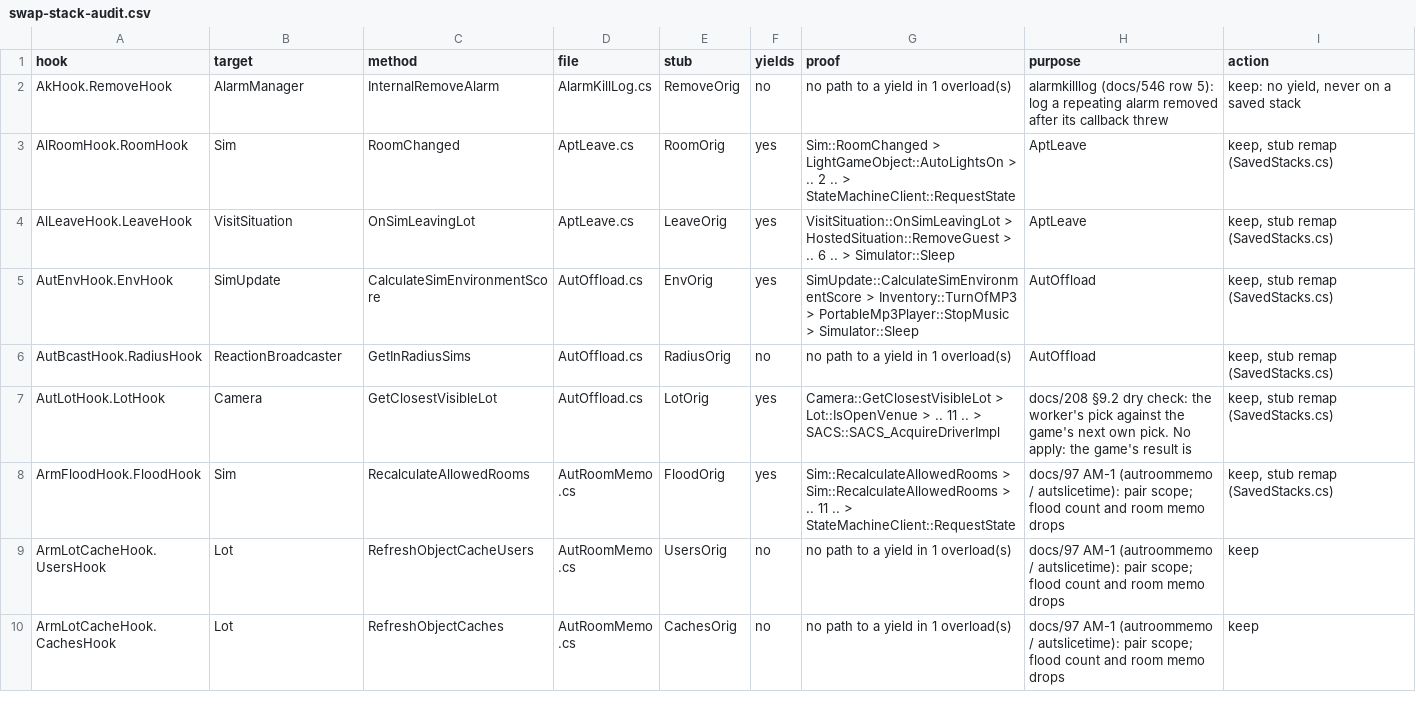
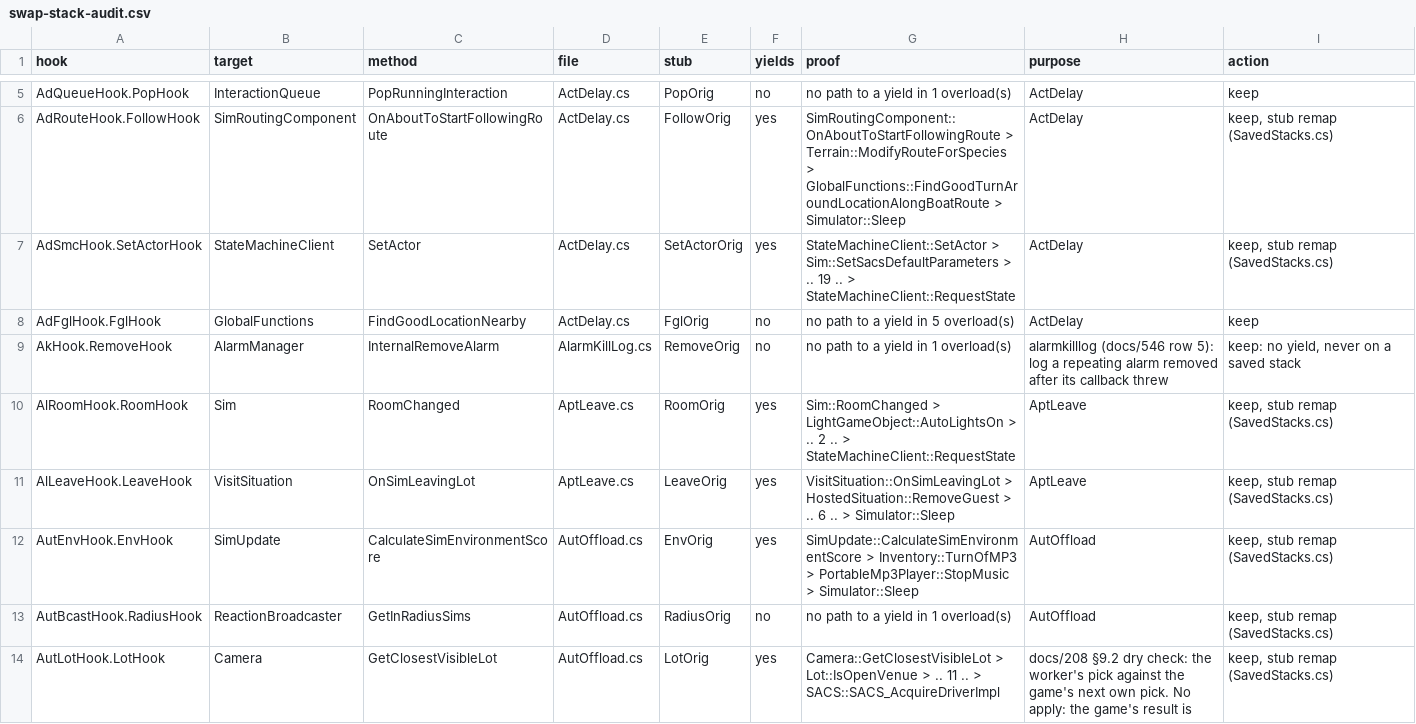
Before and after one commit to alexvixell35-stack/sims3-modernization, a CSV file: docs/data/swap-stack-audit.csv, drawn as a sheet; only a part is shown, gaps mark what is left out; the shorter side is filled out with more unchanged rows; the diff covers the shown part only.

Commit message:
actdelay: read-only probe of the time from an interaction being queued to the Sim acting (default off)
Goal: a Sim that was given or picked an interaction should not visibly stand and wait
before it starts. Nothing measured where that time goes, so this adds the measurement.

ts3fixes actdelay (ActDelay.cs hooks, ActDelayCore.cs records and aggregate): per
interaction instance the stamps queued, head, wake (first posture transition or Run),
Run, route plans (begin, end, result, time asleep on a ts3native route job), first
route step or animation set-up, each with real time and sim ticks. Buckets that add up
to queued -> act: queue, wake, prerun, preroute, plan-cpu, plan-job, retry, postplan;
plus transitions, placement searches, failed plans, first visible movement and the gap
a queue stood empty before an autonomous pick. One "actdelay:" line per instance over
kActDelayLogMs (500), an "actdelay minute:" summary, ActDelayCheck("result") with
p50 / p90 / max per bucket and Sim kind and the top 15 interaction types.

Hooks are pass-through: OnAddedToQueue, OnRemovedFromQueue, PushRunningInteraction,
PopRunningInteraction, OnAboutToStartFollowingRoute, StateMachineClient.SetActor,
FindGoodLocationNearby (stacked), and calls in the four existing plan hooks and
AsyncWait. Off: one static bool test per hook. Counters 4270-4279 (4260-4269 left for a
parallel branch), kCounterSlots 4280. Repro actdelay-check. docs/684 has the hook
points, limits, the ranked candidates from the code and the run plan.

Checks: tools/selftest/actdelay PASS (183,080 checks, 400,000 random events), ts3fixes
build, swap-stack-audit (7 swaps, each with a stub), selftest-all --ci 202 PASS 0 FAIL.
Not run in the game.

```diff
--- a/docs/data/swap-stack-audit.csv
+++ b/docs/data/swap-stack-audit.csv
@@ -2 +5,5 @@ hook,target,method,file,stub,yields,proof,purpose,action
+AdQueueHook.PopHook,InteractionQueue,PopRunningInteraction,ActDelay.cs,PopOrig,no,no path to a yield in 1 overload(s),ActDelay,keep
+AdRouteHook.FollowHook,SimRoutingComponent,OnAboutToStartFollowingRoute,ActDelay.cs,FollowOrig,yes,SimRoutingComponent::OnAboutToStartFollowingRoute > Terrain::ModifyRouteForSpecies > GlobalFunctions::FindGoodTurnAroundLocationAlongBoatRoute > Simulator::Sleep,ActDelay,"keep, stub remap (SavedStacks.cs)"
+AdSmcHook.SetActorHook,StateMachineClient,SetActor,ActDelay.cs,SetActorOrig,yes,StateMachineClient::SetActor > Sim::SetSacsDefaultParameters > .. 19 .. > StateMachineClient::RequestState,ActDelay,"keep, stub remap (SavedStacks.cs)"
+AdFglHook.FglHook,GlobalFunctions,FindGoodLocationNearby,ActDelay.cs,FglOrig,no,no path to a yield in 5 overload(s),ActDelay,keep
 AkHook.RemoveHook,AlarmManager,InternalRemoveAlarm,AlarmKillLog.cs,RemoveOrig,no,no path to a yield in 1 overload(s),alarmkilllog (docs/546 row 5): log a repeating alarm removed after its callback threw,"keep: no yield, never on a saved stack"
```
Also changed, not shown: 3 added rows and 1 moved row elsewhere in this file, 17 other files.
